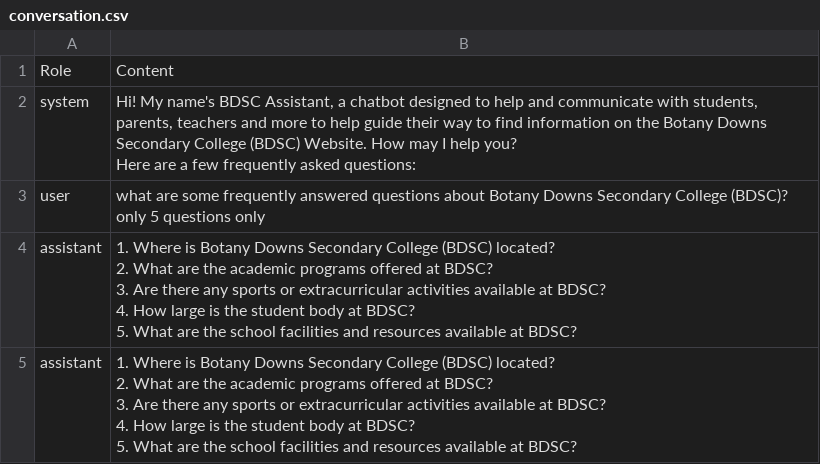
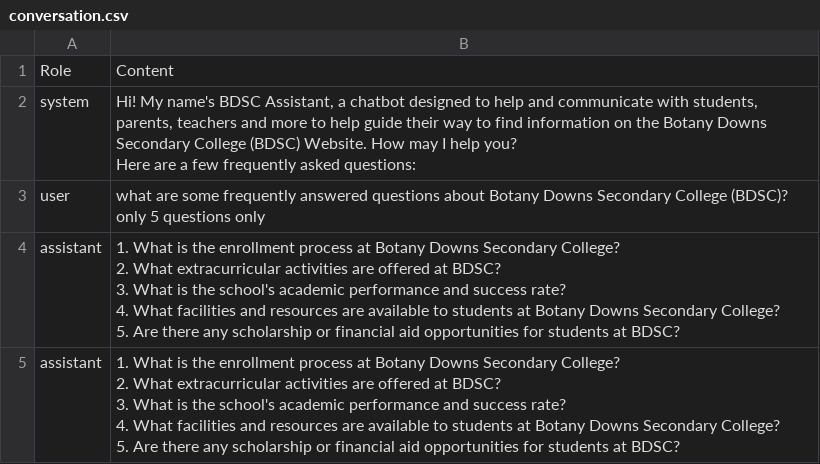
Before and after one commit to TonyDangTran/DIP2023, a CSV file: conversation.csv, drawn as a sheet; only a part is shown; the diff covers the shown part only.

```diff
--- a/conversation.csv
+++ b/conversation.csv
@@ -6,11 +6,11 @@ system,"Hi! My name's BDSC Assistant, a chatbot designed to help and communicate
 user,what are some frequently answered questions about Botany Downs Secondary College (BDSC)? only 5 questions only
-assistant,"1. Where is Botany Downs Secondary College (BDSC) located?
-2. What are the academic programs offered at BDSC?
-3. Are there any sports or extracurricular activities available at BDSC?
-4. How large is the student body at BDSC?
-5. What are the school facilities and resources available at BDSC?"
-assistant,"1. Where is Botany Downs Secondary College (BDSC) located?
-2. What are the academic programs offered at BDSC?
-3. Are there any sports or extracurricular activities available at BDSC?
-4. How large is the student body at BDSC?
-5. What are the school facilities and resources available at BDSC?"
+assistant,"1. What is the enrollment process at Botany Downs Secondary College?
+2. What extracurricular activities are offered at BDSC?
+3. What is the school's academic performance and success rate?
+4. What facilities and resources are available to students at Botany Downs Secondary College?
+5. Are there any scholarship or financial aid opportunities for students at BDSC?"
+assistant,"1. What is the enrollment process at Botany Downs Secondary College?
+2. What extracurricular activities are offered at BDSC?
+3. What is the school's academic performance and success rate?
+4. What facilities and resources are available to students at Botany Downs Secondary College?
+5. Are there any scholarship or financial aid opportunities for students at BDSC?"
```
Also changed, not shown: 2 edited cells elsewhere in this file, 1 other file.
